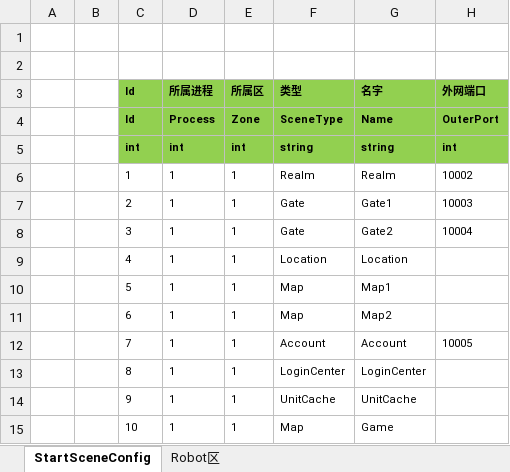
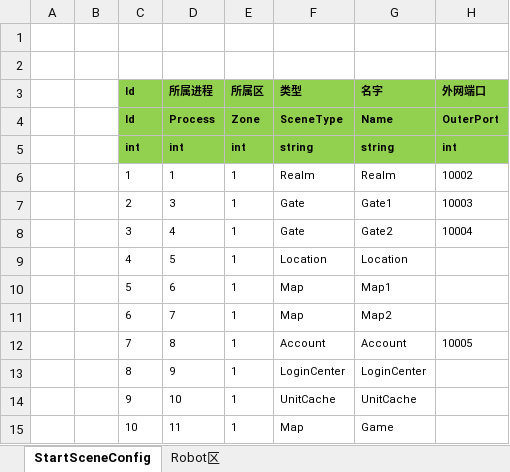
Before and after one commit to CCC9215/CuiGame, an Excel workbook: Code2/Excel/StartConfig/Localhost/StartSceneConfig@s.xlsx, sheet StartSceneConfig, drawn as a sheet; values as stored, in another font and other column widths than the file's, no borders; the diff names each change by its address in the sheet, - before the commit and + after, or states it on an @@ line.

```diff
--- a/Code2/Excel/StartConfig/Localhost/StartSceneConfig@s.xlsx (sheet StartSceneConfig)
+++ b/Code2/Excel/StartConfig/Localhost/StartSceneConfig@s.xlsx (sheet StartSceneConfig)
-D7 (所属进程): 1
+D7 (所属进程): 3
-D8 (所属进程): 1
+D8 (所属进程): 4
-D9 (所属进程): 1
+D9 (所属进程): 5
-D10 (所属进程): 1
+D10 (所属进程): 6
-D11 (所属进程): 1
+D11 (所属进程): 7
-D12 (所属进程): 1
+D12 (所属进程): 8
-D13 (所属进程): 1
+D13 (所属进程): 9
-D14 (所属进程): 1
+D14 (所属进程): 10
-D15 (所属进程): 1
+D15 (所属进程): 11
```
Also changed, not shown: Code2/Excel/StartConfig/Localhost/StartZoneConfig@s.xlsx, Code2/Excel/StartConfig/Release/StartSceneConfig@s.xlsx, 51 other files.
